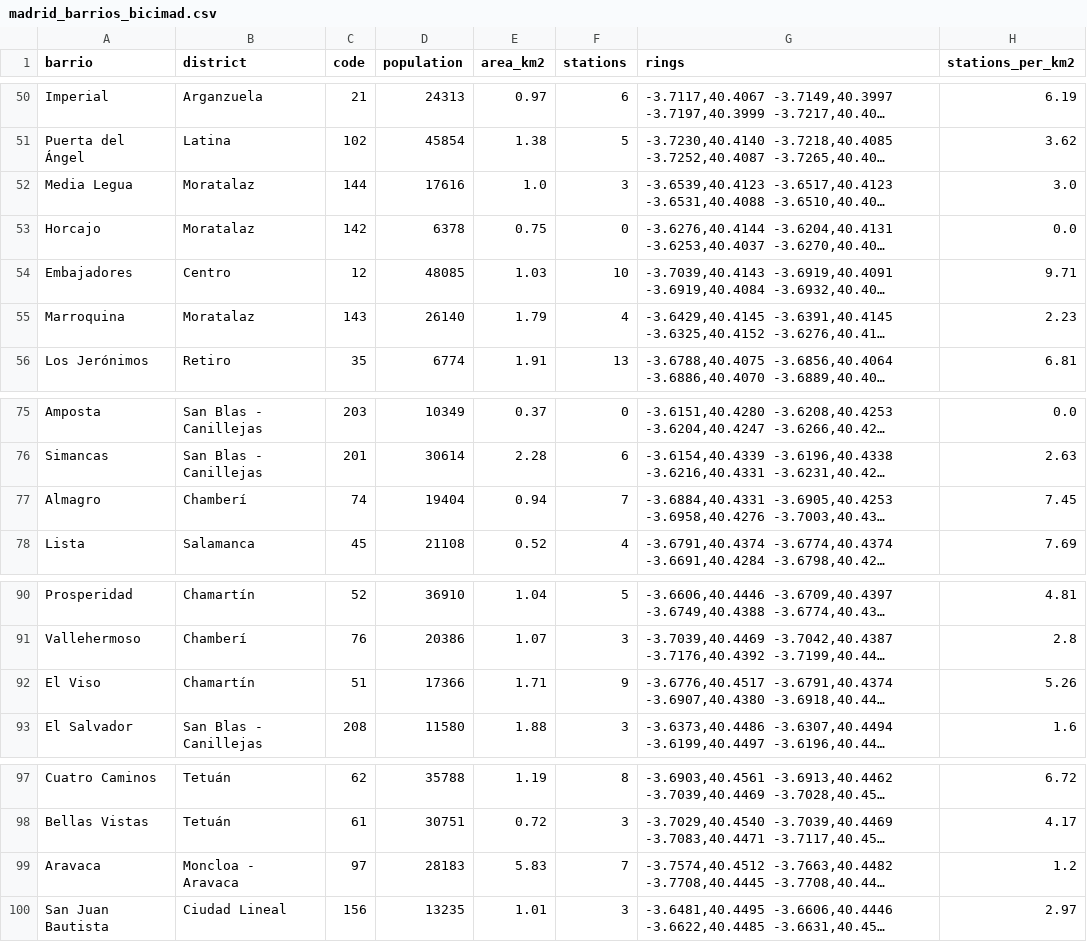
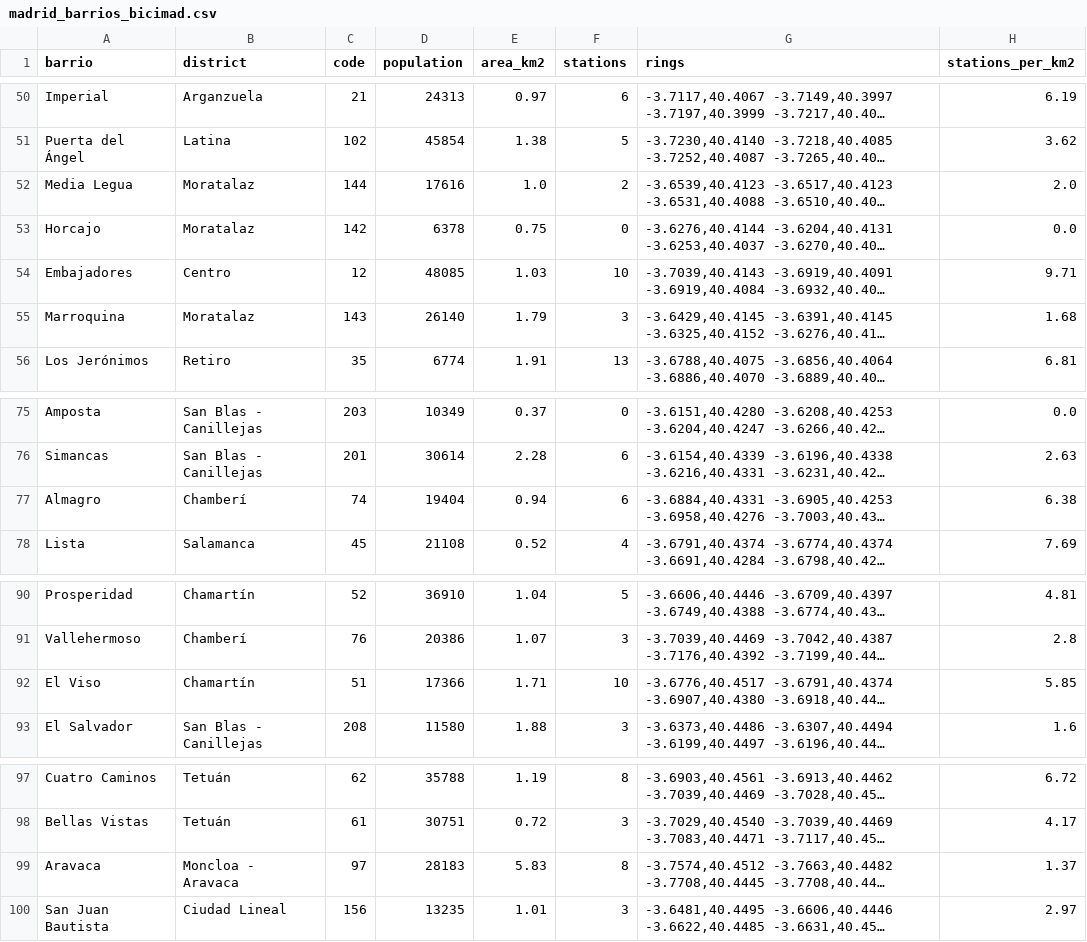
Before and after one commit to jaimeoliver1/madrid-en-bici, a CSV file: data/madrid_barrios_bicimad.csv, drawn as a sheet; only a part is shown, gaps mark what is left out; long unchanged cells end in …; the diff names each change by its address in the sheet, - before the commit and + after, or states it on an @@ line.

```diff
--- a/data/madrid_barrios_bicimad.csv
+++ b/data/madrid_barrios_bicimad.csv
-F52 (stations): 3
+F52 (stations): 2
-H52 (stations_per_km2): 3.0
+H52 (stations_per_km2): 2.0
-F55 (stations): 4
+F55 (stations): 3
-H55 (stations_per_km2): 2.23
+H55 (stations_per_km2): 1.68
-F77 (stations): 7
+F77 (stations): 6
-H77 (stations_per_km2): 7.45
+H77 (stations_per_km2): 6.38
-F92 (stations): 9
+F92 (stations): 10
-H92 (stations_per_km2): 5.26
+H92 (stations_per_km2): 5.85
-F99 (stations): 7
+F99 (stations): 8
-H99 (stations_per_km2): 1.2
+H99 (stations_per_km2): 1.37
```
Also changed, not shown: data/bicimad_daily_trips_weather.csv, data/bicimad_station_context.csv, 8 other files.
